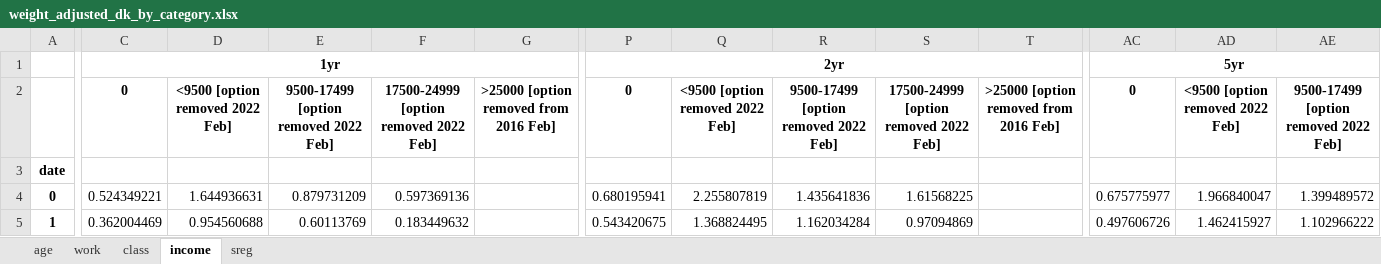
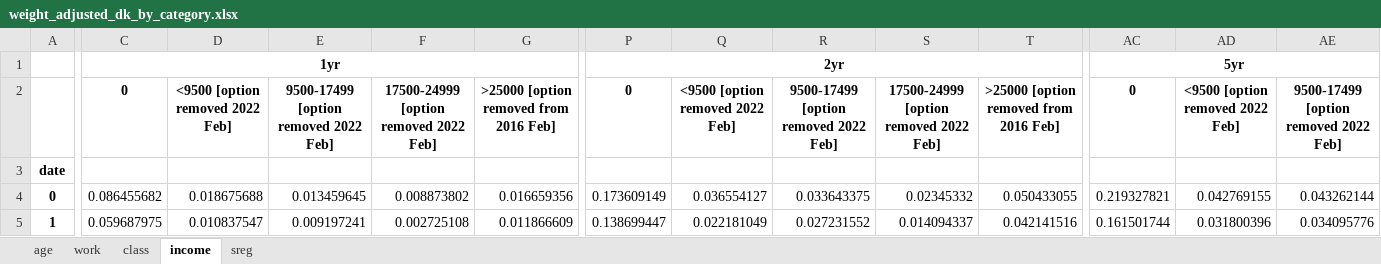
Before and after one commit to lukas-al/ias, an Excel workbook: weight_adjusted_dk_by_category.xlsx, sheet income, drawn as a sheet; only a part is shown, gaps mark what is left out; values as stored, in another font and other column widths than the file's, no borders; the diff covers the shown part only; the diff names each change by its address in the sheet, - before the commit and + after, or states it on an @@ line.

```diff
--- a/weight_adjusted_dk_by_category.xlsx (sheet income)
+++ b/weight_adjusted_dk_by_category.xlsx (sheet income)
-C4: 0.524349221
+C4: 0.086455682
-D4: 1.644936631
+D4: 0.018675688
-E4: 0.879731209
+E4: 0.013459645
-F4: 0.597369136
+F4: 0.008873802
-G4: (empty)
+G4: 0.016659356
-P4: 0.680195941
+P4: 0.173609149
-Q4: 2.255807819
+Q4: 0.036554127
-R4: 1.435641836
+R4: 0.033643375
-S4: 1.61568225
+S4: 0.02345332
-T4: (empty)
+T4: 0.050433055
-AC4: 0.675775977
+AC4: 0.219327821
-AD4: 1.966840047
+AD4: 0.042769155
-AE4: 1.399489572
+AE4: 0.043262144
-C5: 0.362004469
+C5: 0.059687975
-D5: 0.954560688
+D5: 0.010837547
-E5: 0.60113769
+E5: 0.009197241
-F5: 0.183449632
+F5: 0.002725108
-G5: (empty)
+G5: 0.011866609
-P5: 0.543420675
+P5: 0.138699447
-Q5: 1.368824495
+Q5: 0.022181049
-R5: 1.162034284
+R5: 0.027231552
-S5: 0.97094869
+S5: 0.014094337
-T5: (empty)
+T5: 0.042141516
-AC5: 0.497606726
+AC5: 0.161501744
-AD5: 1.462415927
+AD5: 0.031800396
-AE5: 1.102966222
+AE5: 0.034095776
```
Also changed, not shown: 1052 edited cells elsewhere in this sheet, sheet age, sheet sreg, sheet class, sheet work, dont_knows_by_category.xlsx, inflation_expectations_by_category.xlsx, 3 other files.
